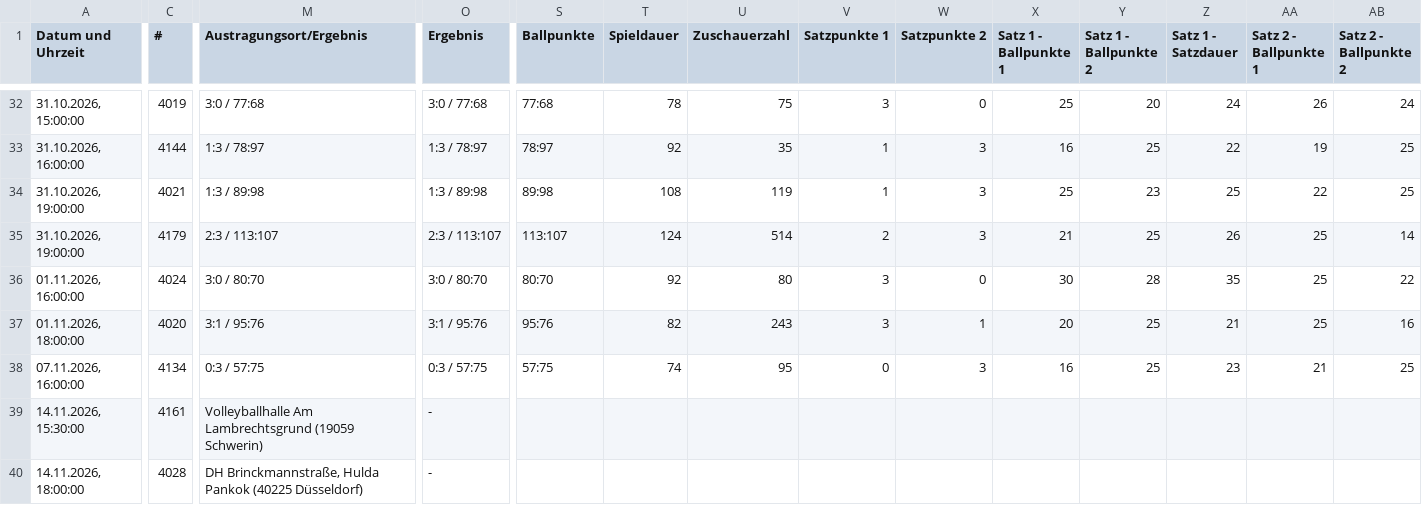
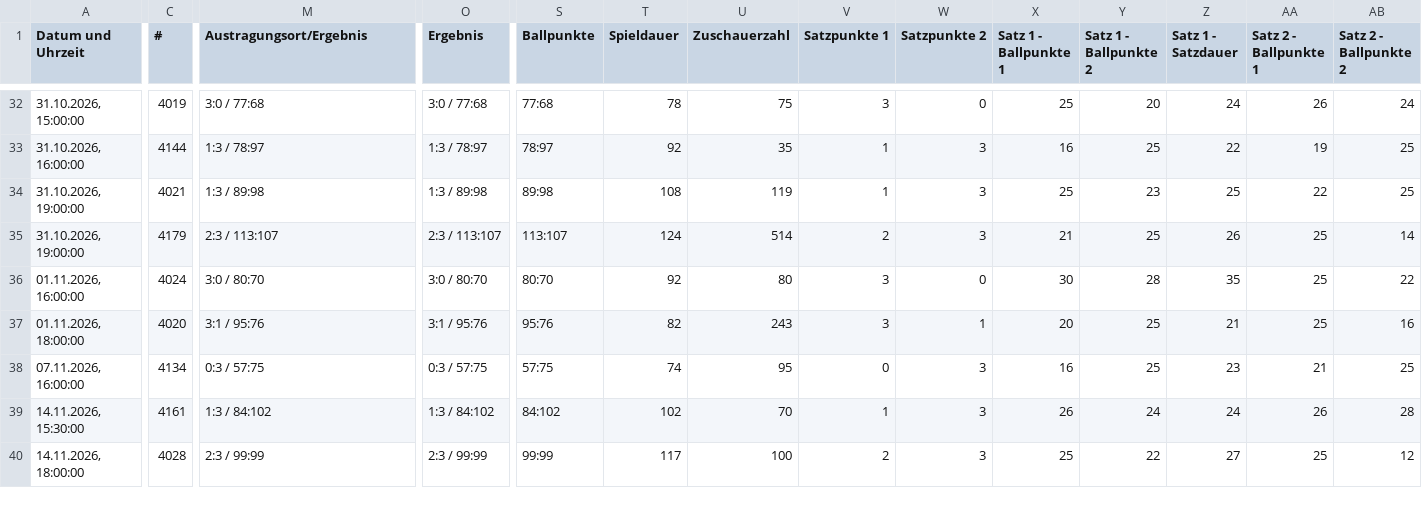
Before and after one commit to uscmuenster/USC-Spielplaene, a CSV file: csvdata/Spielplan_2._Bundesliga_Frauen_Nord.csv, drawn as a sheet; only a part is shown, gaps mark what is left out; the diff covers the shown part only; the diff names each change by its address in the sheet, - before the commit and + after, or states it on an @@ line.

```diff
--- a/csvdata/Spielplan_2._Bundesliga_Frauen_Nord.csv
+++ b/csvdata/Spielplan_2._Bundesliga_Frauen_Nord.csv
-M39 (Austragungsort/Ergebnis): Volleyballhalle Am Lambrechtsgrund (19059 Schwerin)
+M39 (Austragungsort/Ergebnis): 1:3 / 84:102
-O39 (Ergebnis): -
+O39 (Ergebnis): 1:3 / 84:102
-S39 (Ballpunkte): (empty)
+S39 (Ballpunkte): 84:102
-T39 (Spieldauer): (empty)
+T39 (Spieldauer): 102
-U39 (Zuschauerzahl): (empty)
+U39 (Zuschauerzahl): 70
-V39 (Satzpunkte 1): (empty)
+V39 (Satzpunkte 1): 1
-W39:W40 (Satzpunkte 2): (empty)
+W39:W40 (Satzpunkte 2): 3
-X39 (Satz 1 - Ballpunkte 1): (empty)
+X39 (Satz 1 - Ballpunkte 1): 26
-Y39 (Satz 1 - Ballpunkte 2): (empty)
+Y39 (Satz 1 - Ballpunkte 2): 24
-Z39 (Satz 1 - Satzdauer): (empty)
+Z39 (Satz 1 - Satzdauer): 24
-AA39 (Satz 2 - Ballpunkte 1): (empty)
+AA39 (Satz 2 - Ballpunkte 1): 26
-AB39 (Satz 2 - Ballpunkte 2): (empty)
+AB39 (Satz 2 - Ballpunkte 2): 28
-M40 (Austragungsort/Ergebnis): DH Brinckmannstraße, Hulda Pankok (40225 Düsseldorf)
+M40 (Austragungsort/Ergebnis): 2:3 / 99:99
-O40 (Ergebnis): -
+O40 (Ergebnis): 2:3 / 99:99
-S40 (Ballpunkte): (empty)
+S40 (Ballpunkte): 99:99
-T40 (Spieldauer): (empty)
+T40 (Spieldauer): 117
-U40 (Zuschauerzahl): (empty)
+U40 (Zuschauerzahl): 100
-V40 (Satzpunkte 1): (empty)
+V40 (Satzpunkte 1): 2
-X40 (Satz 1 - Ballpunkte 1): (empty)
+X40 (Satz 1 - Ballpunkte 1): 25
-Y40 (Satz 1 - Ballpunkte 2): (empty)
+Y40 (Satz 1 - Ballpunkte 2): 22
-Z40 (Satz 1 - Satzdauer): (empty)
+Z40 (Satz 1 - Satzdauer): 27
-AA40 (Satz 2 - Ballpunkte 1): (empty)
+AA40 (Satz 2 - Ballpunkte 1): 25
-AB40 (Satz 2 - Ballpunkte 2): (empty)
+AB40 (Satz 2 - Ballpunkte 2): 12
```
Also changed, not shown: 90 edited cells elsewhere in this file, csvdata/Spielplan_1._Bundesliga_Frauen.csv, csvdata/Spielplan_Bezirksliga_14_Frauen.csv, 1 other file.
